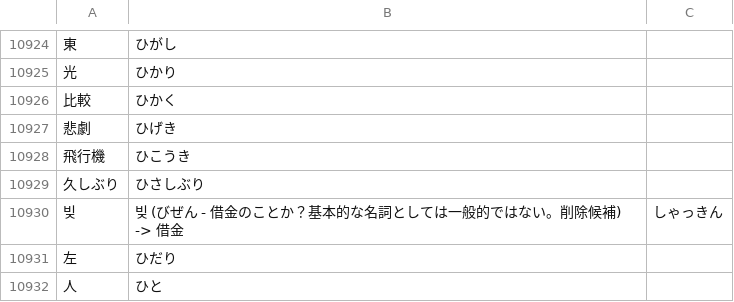
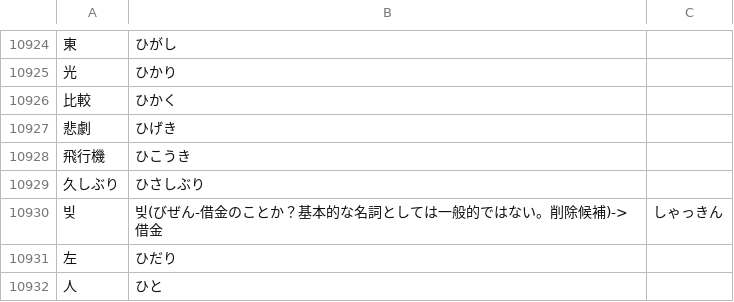
Before and after one commit to AoSankaku/passphrase-generator-japanese, a CSV file: src/assets/wordlist.csv, drawn as a sheet; only a part is shown, gaps mark what is left out; the diff covers the shown part only; the diff names each change by its address in the sheet, - before the commit and + after, or states it on an @@ line.

```diff
--- a/src/assets/wordlist.csv
+++ b/src/assets/wordlist.csv
-B10930: 빚 (びぜん - 借金のことか？基本的な名詞としては一般的ではない。削除候補) -> 借金
+B10930: 빚(びぜん-借金のことか？基本的な名詞としては一般的ではない。削除候補)->借金
```
Also changed, not shown: 6 edited cells elsewhere in this file.
